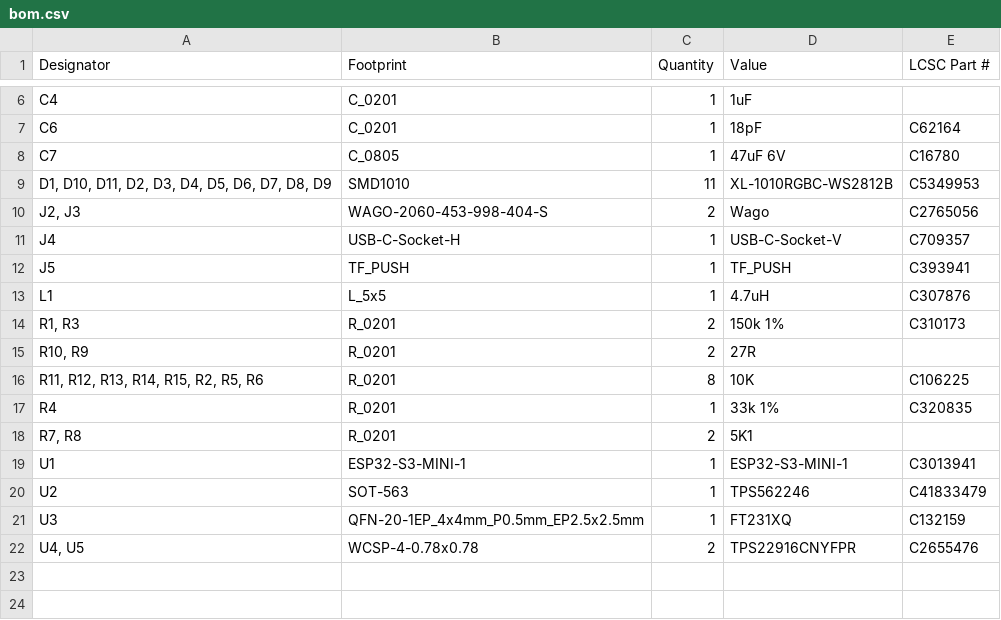
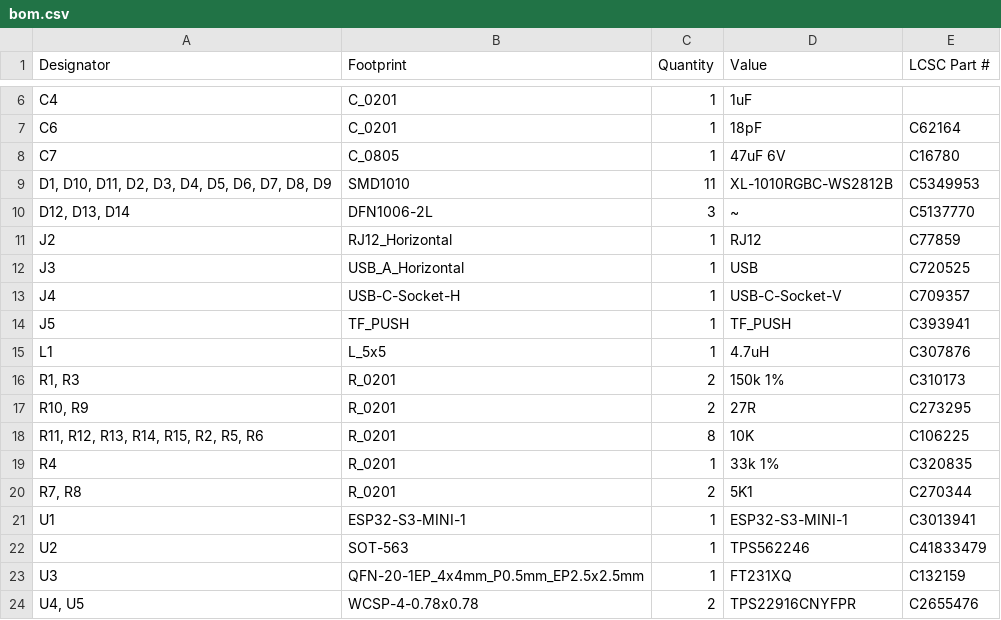
Before and after one commit to revk/ESP32-Flasher, a CSV file: PCB/Flasher/production/bom.csv, drawn as a sheet; only a part is shown, gaps mark what is left out.

```diff
--- a/PCB/Flasher/production/bom.csv
+++ b/PCB/Flasher/production/bom.csv
@@ -9,3 +9,5 @@ C7,C_0805,1,47uF 6V,C16780
 "D1, D10, D11, D2, D3, D4, D5, D6, D7, D8, D9",SMD1010,11,XL-1010RGBC-WS2812B,C5349953
-"J2, J3",WAGO-2060-453-998-404-S,2,Wago,C2765056
+"D12, D13, D14",DFN1006-2L,3,~,C5137770
+J2,RJ12_Horizontal,1,RJ12,C77859
+J3,USB_A_Horizontal,1,USB,C720525
 J4,USB-C-Socket-H,1,USB-C-Socket-V,C709357
@@ -14,6 +16,6 @@ L1,L_5x5,1,4.7uH,C307876
 "R1, R3",R_0201,2,150k 1%,C310173
-"R10, R9",R_0201,2,27R,
+"R10, R9",R_0201,2,27R,C273295
 "R11, R12, R13, R14, R15, R2, R5, R6",R_0201,8,10K,C106225
 R4,R_0201,1,33k 1%,C320835
-"R7, R8",R_0201,2,5K1,
+"R7, R8",R_0201,2,5K1,C270344
 U1,ESP32-S3-MINI-1,1,ESP32-S3-MINI-1,C3013941
```
Also changed, not shown: PCB/Flasher/production/designators.csv, PCB/Flasher/production/positions.csv, 6 other files.
